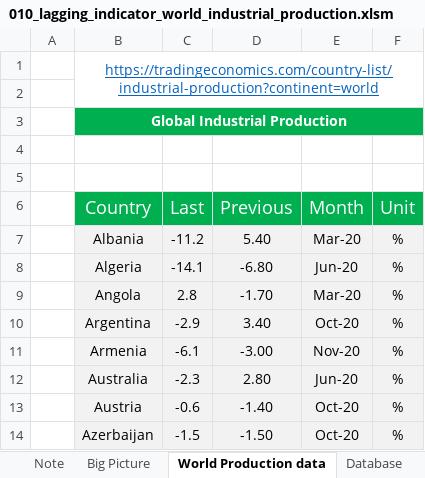
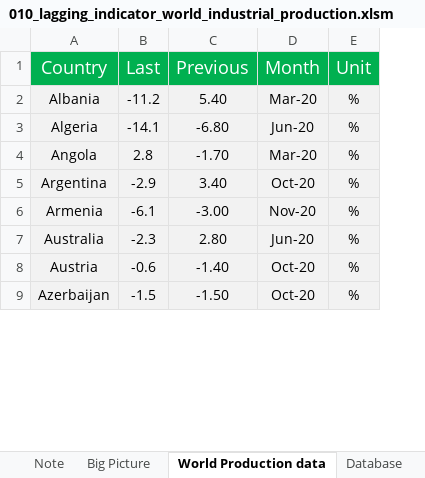
Before and after one commit to markjm5/portfoliomanagement, an Excel workbook: trading_excel_files/01_lagging_coincident_indicators/010_lagging_indicator_world_industrial_production.xlsm, sheet World Production data, drawn as a sheet; only a part is shown; values as stored, in another font and other column widths than the file's, no borders; removed rows and columns are numbered as before the commit, all else as after; the diff names each change by its address in the sheet, - before the commit and + after, or states it on an @@ line.

```diff
--- a/trading_excel_files/01_lagging_coincident_indicators/010_lagging_indicator_world_industrial_production.xlsm (sheet World Production data)
+++ b/trading_excel_files/01_lagging_coincident_indicators/010_lagging_indicator_world_industrial_production.xlsm (sheet World Production data)
-column A, empty
-row 1:  | https://tradingeconomics.com/country-list/industrial-production?continent=world
-row 2: (empty)
-row 3:  | Global Industrial Production
-row 4: (empty)
-row 5: (empty)
```
Also changed, not shown: sheet Big Picture, charts or pictures, 1 other file.
